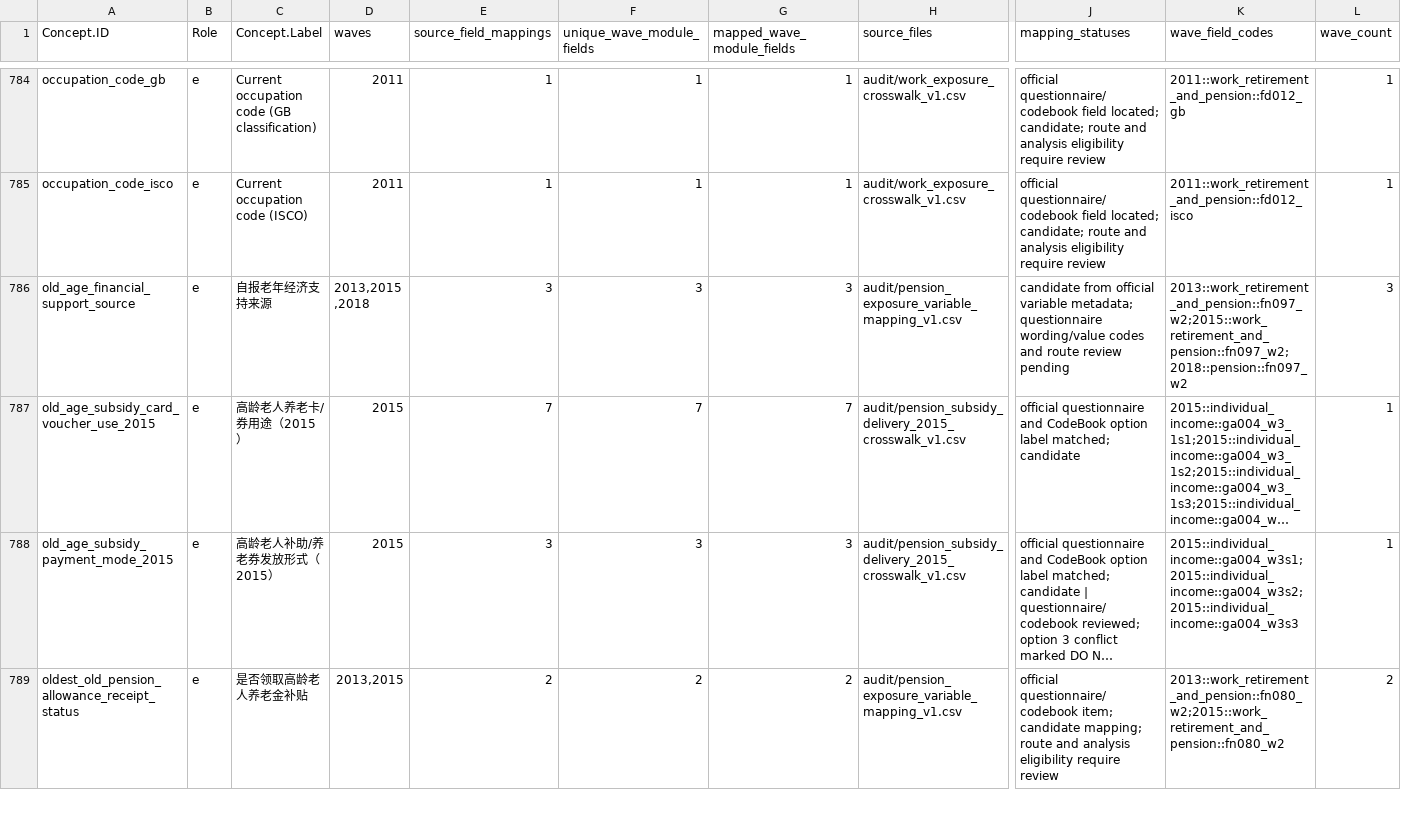
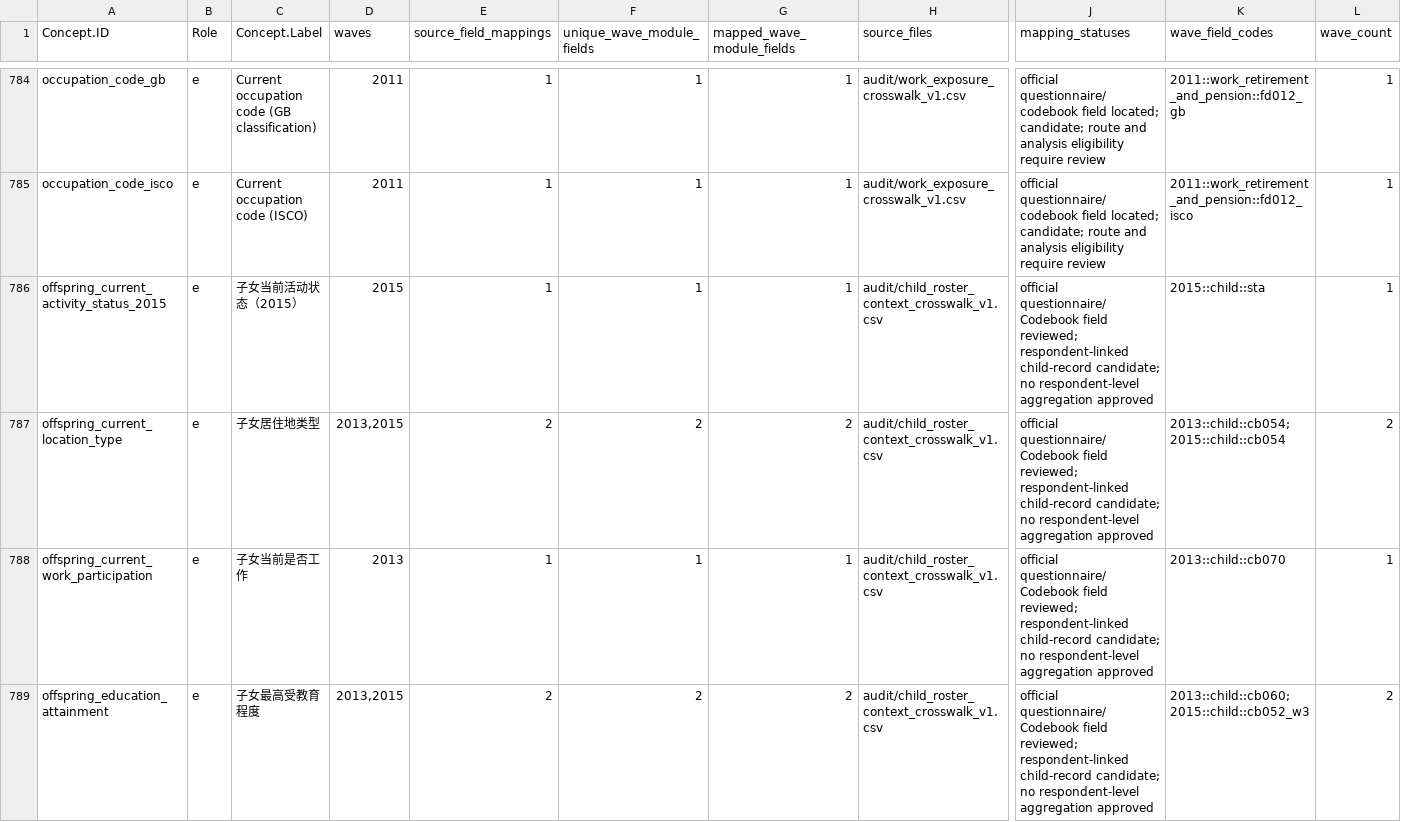
Before and after one commit to calebchu40-gif/charls-exwas-atlas, a CSV file: audit/ep_concept_candidate_summary_v1.csv, drawn as a sheet; only a part is shown, gaps mark what is left out; the shorter side is filled out with more unchanged rows; long unchanged cells end in …; rows hold the shown columns only; the diff covers the shown part only; the diff names each change by its address in the sheet, - before the commit and + after, or states it on an @@ line.

```diff
--- a/audit/ep_concept_candidate_summary_v1.csv
+++ b/audit/ep_concept_candidate_summary_v1.csv
+row 786: offspring_current_activity_status_2015 | e | 子女当前活动状态（2015） | 2015 | 1 | 1 | 1 | audit/child_roster_context_crosswalk_v1.csv | official questionnaire/Codebook field reviewed; respondent-linked child-record candidate; no respondent-level aggregation approved | 2015::child::sta | 1
+row 787: offspring_current_location_type | e | 子女居住地类型 | 2013,2015 | 2 | 2 | 2 | audit/child_roster_context_crosswalk_v1.csv | official questionnaire/Codebook field reviewed; respondent-linked child-record candidate; no respondent-level aggregation approved | 2013::child::cb054;2015::child::cb054 | 2
+row 788: offspring_current_work_participation | e | 子女当前是否工作 | 2013 | 1 | 1 | 1 | audit/child_roster_context_crosswalk_v1.csv | official questionnaire/Codebook field reviewed; respondent-linked child-record candidate; no respondent-level aggregation approved | 2013::child::cb070 | 1
+row 789: offspring_education_attainment | e | 子女最高受教育程度 | 2013,2015 | 2 | 2 | 2 | audit/child_roster_context_crosswalk_v1.csv | official questionnaire/Codebook field reviewed; respondent-linked child-record candidate; no respondent-level aggregation approved | 2013::child::cb060;2015::child::cb052_w3 | 2
```
Also changed, not shown: 10 added rows elsewhere in this file, audit/candidate_concept_category_counts_v1.csv, audit/charls_atlas_candidate_domain_counts_v0.csv, 27 other files.
